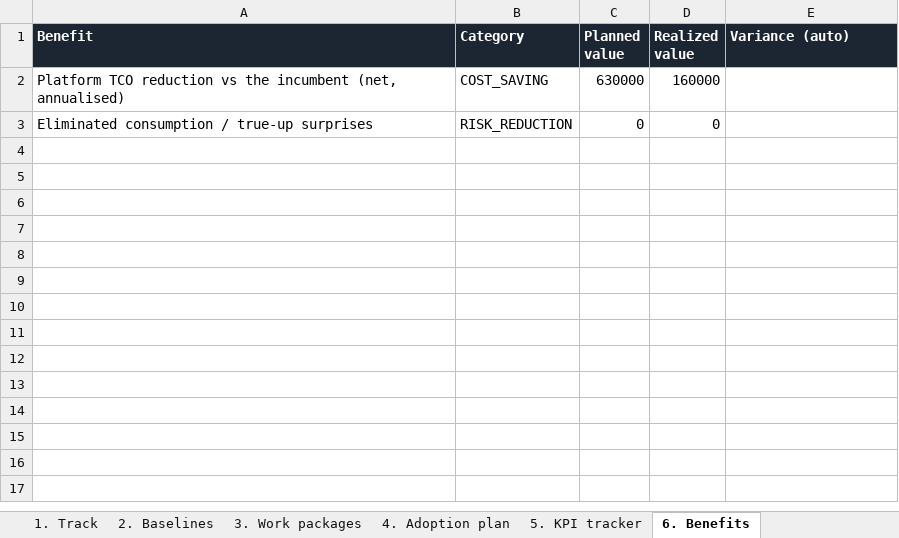
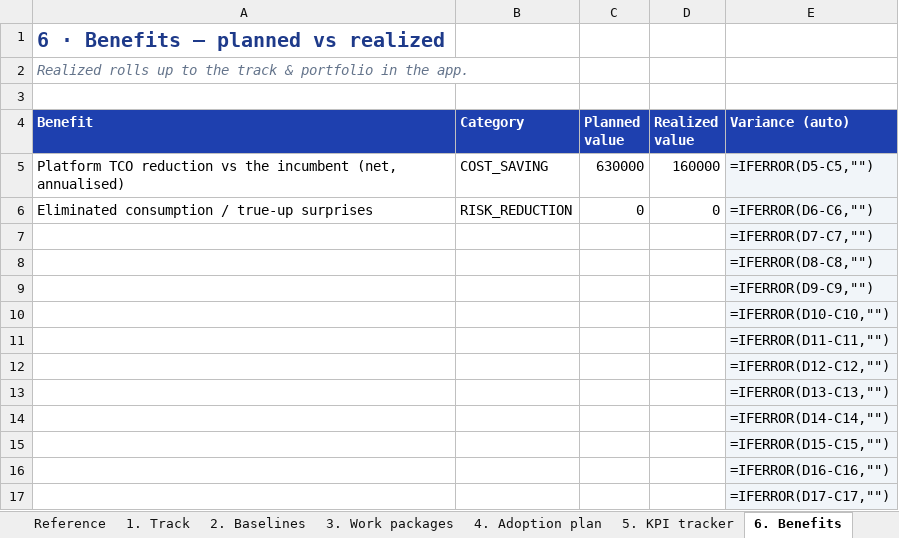
Before and after one commit to paulojorge1963/value-lifecycle-platform, an Excel workbook: demo-kit/ValueLifecycle-Sample-ITSM-Displacement-VR-Intake.xlsx, sheet 6. Benefits, drawn as a sheet; values as stored, in another font and other column widths than the file's, no borders; formulas without a stored value are shown as written; addresses are those after the commit; the diff names each change by its address in the sheet, - before the commit and + after, or states it on an @@ line.

```diff
--- a/demo-kit/ValueLifecycle-Sample-ITSM-Displacement-VR-Intake.xlsx (sheet 6. Benefits)
+++ b/demo-kit/ValueLifecycle-Sample-ITSM-Displacement-VR-Intake.xlsx (sheet 6. Benefits)
+sheet tab: Reference
+row 1: 6 · Benefits — planned vs realized
+row 2: Realized rolls up to the track & portfolio in the app.
+row 3: (empty)
-A4:E4 fill: #1B2632
+A4:E4 fill: #1E40AF
-E5 (Variance (auto)): (empty)
+E5 (Variance (auto)): =IFERROR(D5-C5,"")
-E5:E6 fill: none
+E5:E6 fill: #F1F5F9
-E6 (Variance (auto)): (empty)
+E6 (Variance (auto)): =IFERROR(D6-C6,"")
+row 7:  |  |  |  | =IFERROR(D7-C7,"")
+row 8:  |  |  |  | =IFERROR(D8-C8,"")
+row 9:  |  |  |  | =IFERROR(D9-C9,"")
+row 10:  |  |  |  | =IFERROR(D10-C10,"")
+row 11:  |  |  |  | =IFERROR(D11-C11,"")
+row 12:  |  |  |  | =IFERROR(D12-C12,"")
+row 13:  |  |  |  | =IFERROR(D13-C13,"")
+row 14:  |  |  |  | =IFERROR(D14-C14,"")
+row 15:  |  |  |  | =IFERROR(D15-C15,"")
+row 16:  |  |  |  | =IFERROR(D16-C16,"")
+row 17:  |  |  |  | =IFERROR(D17-C17,"")
```
Also changed, not shown: sheet 5. KPI tracker, sheet 2. Baselines, sheet 7. Risks & issues, sheet 1. Track, sheet 8. QBR notes, sheet 3. Work packages, 2 more sheets, other sheet tabs, demo-kit/ValueLifecycle-Sample-ITSM-Displacement-VE-Discovery.xlsx, demo-kit/ValueLifecycle-Sample-MSP-Managed-ITSM-CS-Intake.xlsx, 2 other files.
